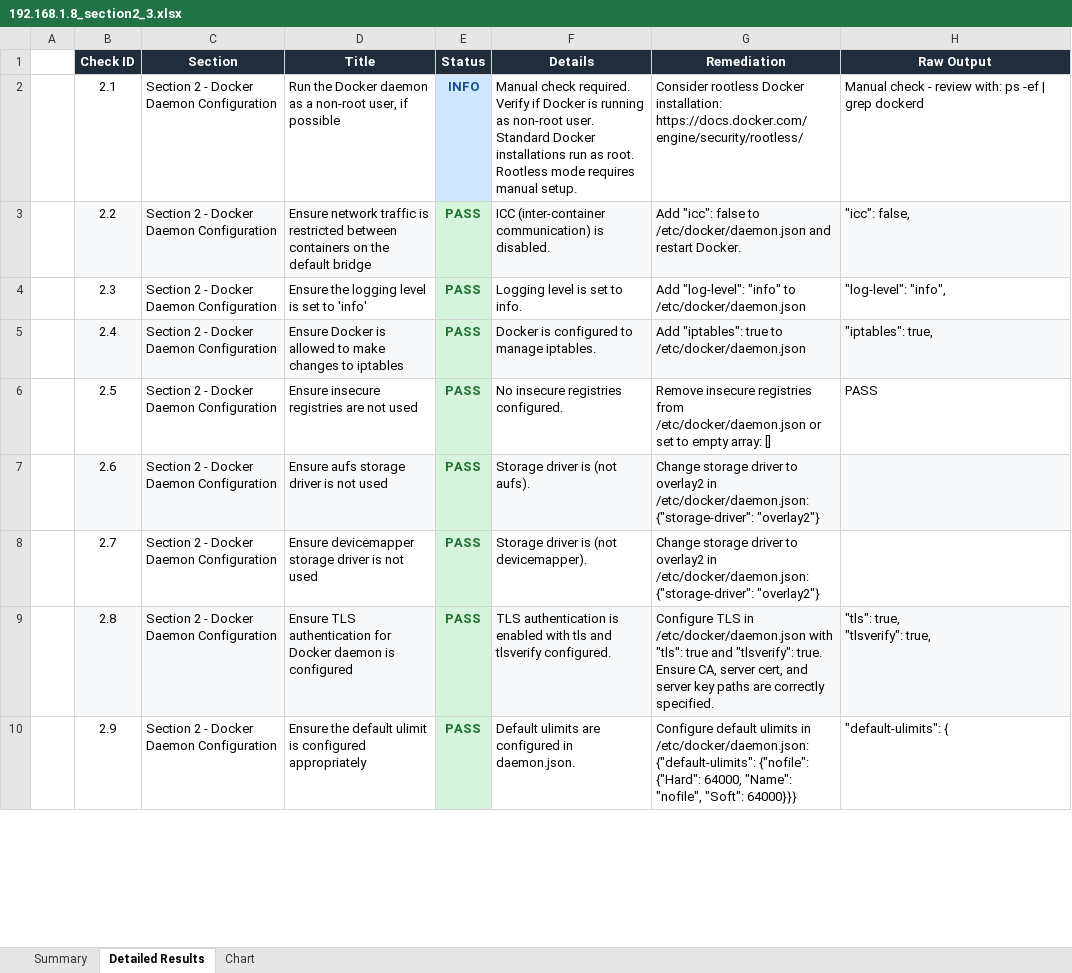
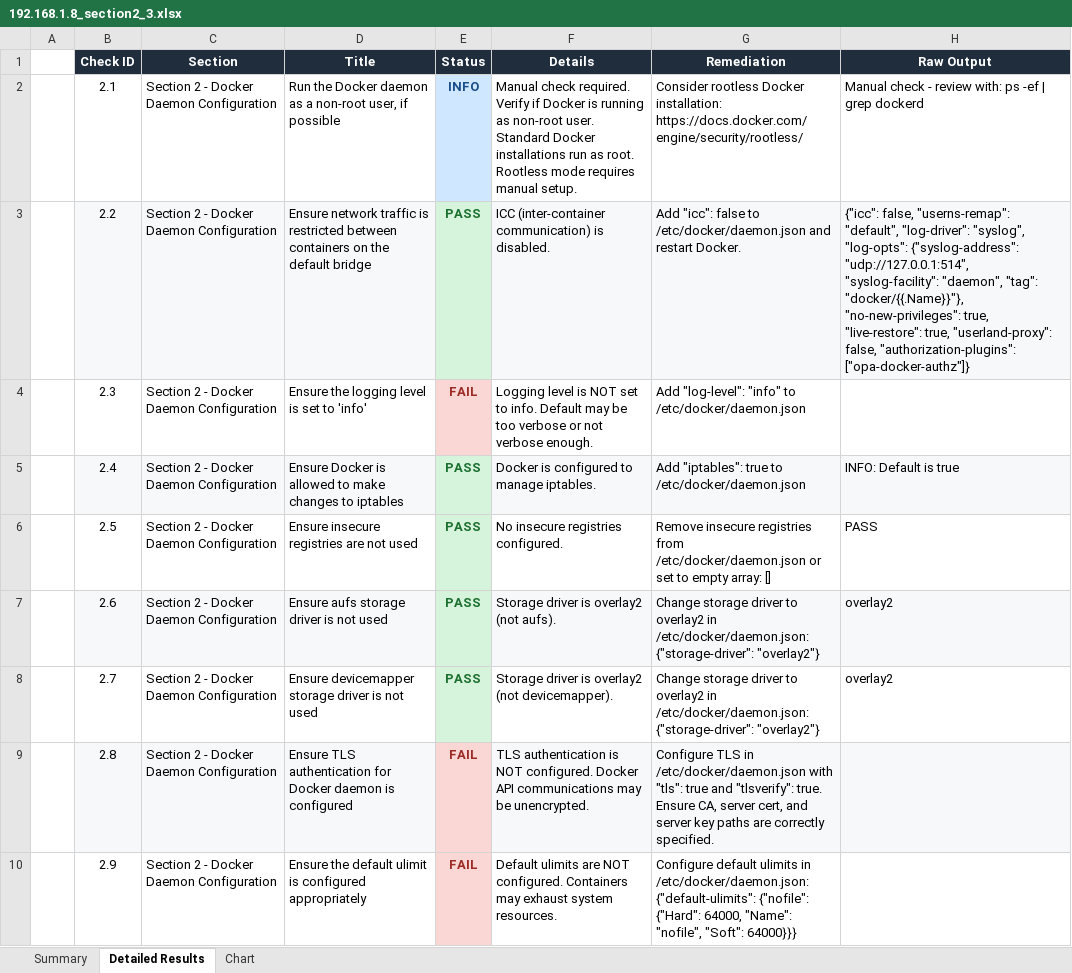
Before and after one commit to vinhUIT01/Automation, an Excel workbook: audit/docker_benchmark_reports/192.168.1.8_section2_3.xlsx, sheet Detailed Results, drawn as a sheet; only a part is shown; values as stored, in another font and other column widths than the file's, no borders; ↵ is a line break in a cell; the diff covers the shown part only; the diff names each change by its address in the sheet, - before the commit and + after, or states it on an @@ line.

Commit message:
Fix the format + all excel file + LOL done + fix folder

```diff
--- a/audit/docker_benchmark_reports/192.168.1.8_section2_3.xlsx (sheet Detailed Results)
+++ b/audit/docker_benchmark_reports/192.168.1.8_section2_3.xlsx (sheet Detailed Results)
-H3 (Raw Output): "icc": false,
+H3 (Raw Output): {"icc": false, "userns-remap": "default", "log-driver": "syslog", "log-opts": {"syslog-address": "udp://127.0.0.1:514", "syslog-facility": "daemon", "tag": "docker/{{.Name}}"}, "no-new-privileges": true, "live-restore": true, "userland-proxy": false, "authorization-plugins": ["opa-docker-authz"]}
-E4 (Status): PASS
+E4 (Status): FAIL
@@ E4 fill: #D6F4DC → #FAD7D5, text colour: #1A6E2E → #9C2B26 @@
-F4 (Details): …level is set to info.
+F4 (Details): …level is NOT set to info. Default may be too verbose or not verbose enough.
-H4 (Raw Output): "log-level": "info",
+H4 (Raw Output): (empty)
-H5 (Raw Output): "iptables": true,
+H5 (Raw Output): INFO: Default is true
-F7 (Details): Storage driver is (not aufs).
+F7 (Details): Storage driver is overlay2 (not aufs).
-H7:H8 (Raw Output): (empty)
+H7:H8 (Raw Output): overlay2
-F8 (Details): Storage driver is (not devicemapper).
+F8 (Details): Storage driver is overlay2 (not devicemapper).
-E9:E10 (Status): PASS
+E9:E10 (Status): FAIL
@@ E9:E10 fill: #D6F4DC → #FAD7D5, text colour: #1A6E2E → #9C2B26 @@
-F9 (Details): …authentication is enabled with tls and tlsverify configured.
+F9 (Details): …authentication is NOT configured. Docker API communications may be unencrypted.
-H9 (Raw Output): "tls": true, ↵ "tlsverify": true,
+H9 (Raw Output): (empty)
-F10 (Details): …ulimits are configured in daemon.json.
+F10 (Details): …ulimits are NOT configured. Containers may exhaust system resources.
-H10 (Raw Output): "default-ulimits": {
+H10 (Raw Output): (empty)
```
Also changed, not shown: 18 edited cells and cell formats elsewhere in this sheet, sheet Summary, sheet Chart, 21 other files.
